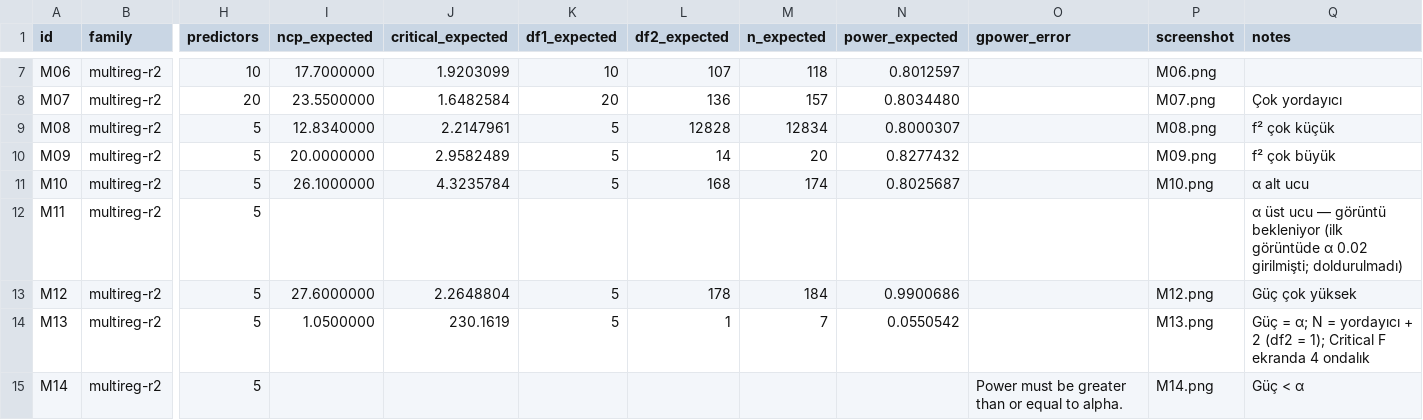
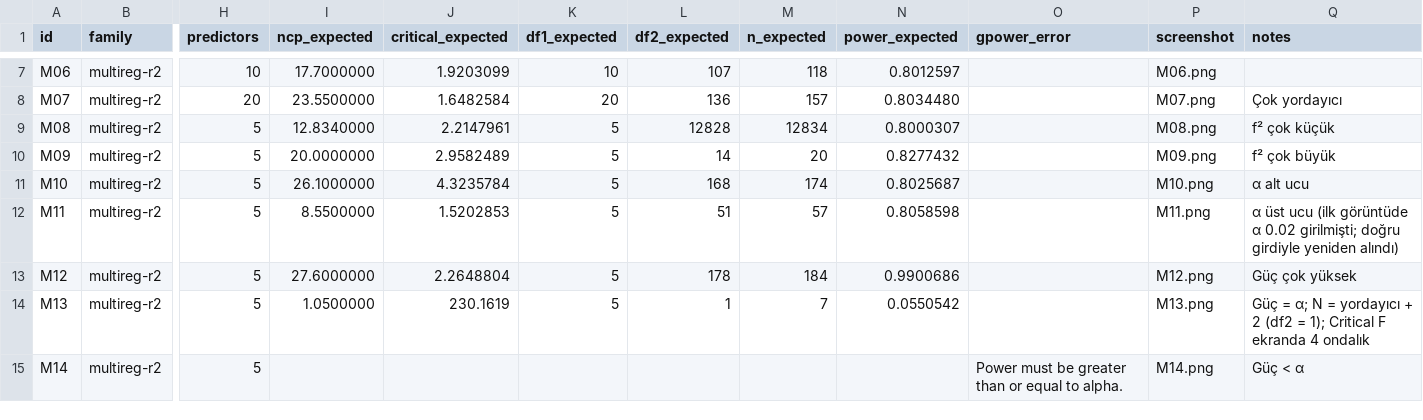
Before and after one commit to mervetask990-art/PowerLab, a CSV file: oracle/gpower_multireg.csv, drawn as a sheet; only a part is shown, gaps mark what is left out; the diff names each change by its address in the sheet, - before the commit and + after, or states it on an @@ line.

```diff
--- a/oracle/gpower_multireg.csv
+++ b/oracle/gpower_multireg.csv
-I12 (ncp_expected): (empty)
+I12 (ncp_expected): 8.5500000
-J12 (critical_expected): (empty)
+J12 (critical_expected): 1.5202853
-K12 (df1_expected): (empty)
+K12 (df1_expected): 5
-L12 (df2_expected): (empty)
+L12 (df2_expected): 51
-M12 (n_expected): (empty)
+M12 (n_expected): 57
-N12 (power_expected): (empty)
+N12 (power_expected): 0.8058598
-P12 (screenshot): (empty)
+P12 (screenshot): M11.png
-Q12 (notes): …üst ucu — görüntü bekleniyor (ilk görüntüde α 0.02 girilmişti; doldurulmadı)
+Q12 (notes): …üst ucu (ilk görüntüde α 0.02 girilmişti; doğru girdiyle yeniden alındı)
```
Also changed, not shown: 2 other files.
